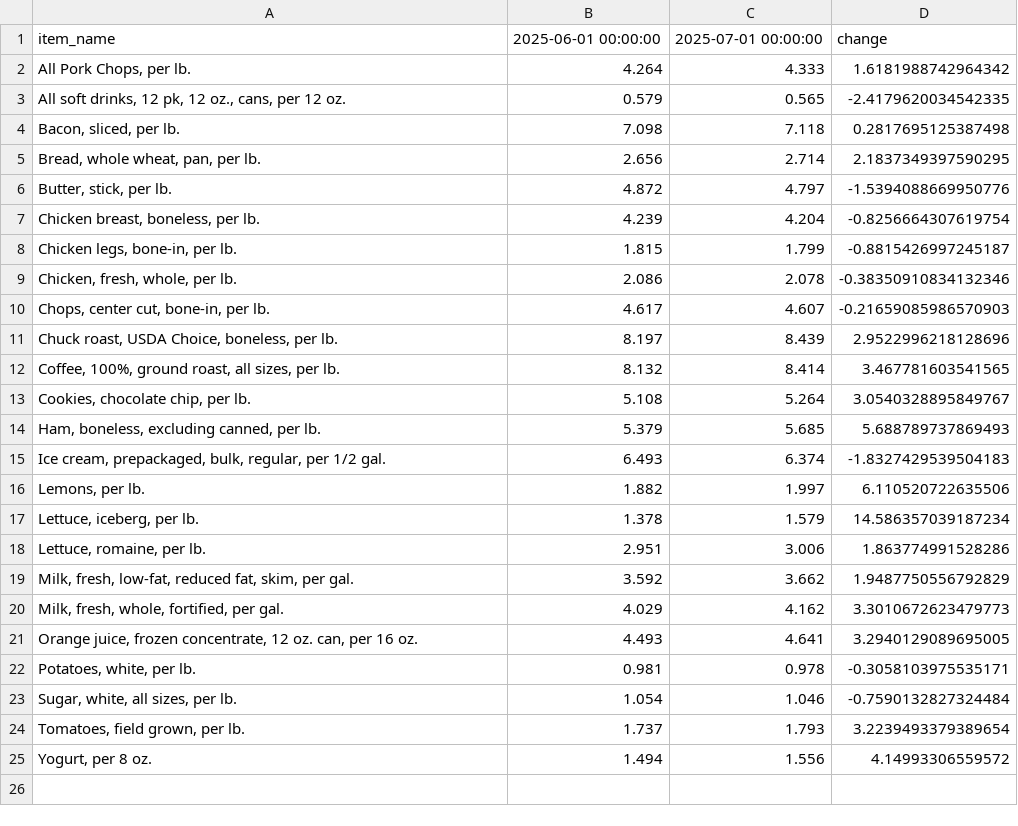
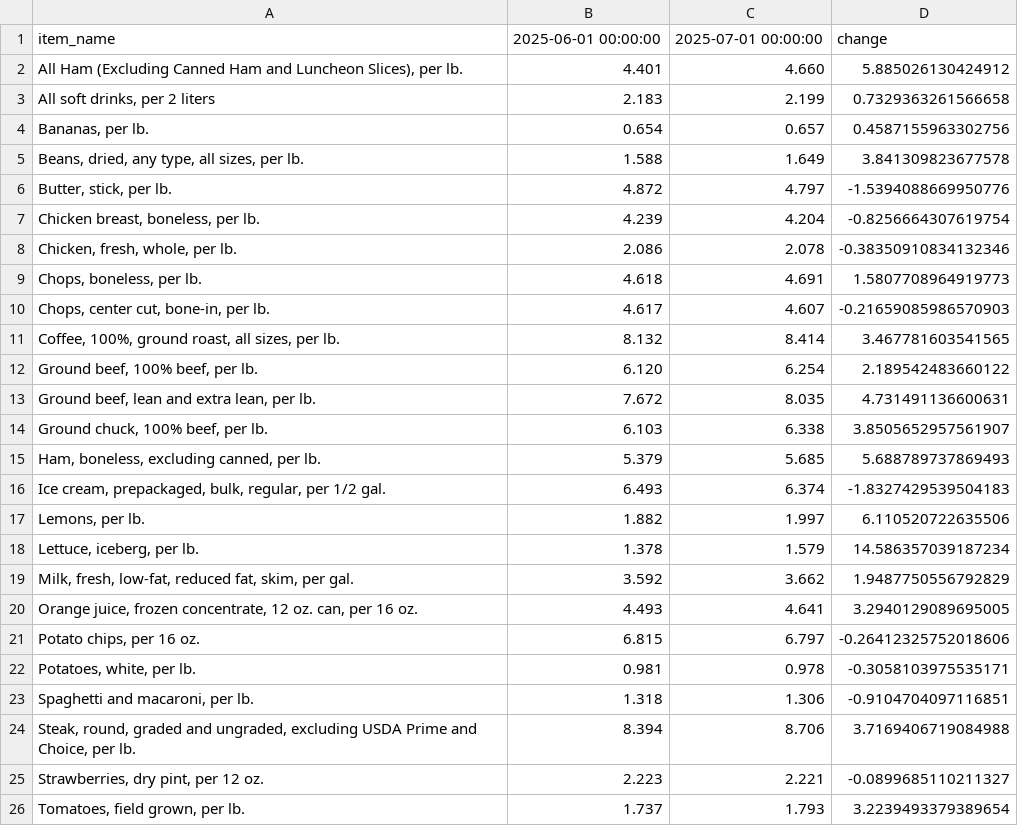
Before and after one commit to kv-hearst/cpi-api, a CSV file: data/bls_table.csv, drawn as a sheet.

```diff
--- a/data/bls_table.csv
+++ b/data/bls_table.csv
@@ -1,14 +1,15 @@
 item_name,2025-06-01 00:00:00,2025-07-01 00:00:00,change
-"All Pork Chops, per lb.",4.264,4.333,1.6181988742964342
-"All soft drinks, 12 pk, 12 oz., cans, per 12 oz.",0.579,0.565,-2.4179620034542335
-"Bacon, sliced, per lb.",7.098,7.118,0.2817695125387498
-"Bread, whole wheat, pan, per lb.",2.656,2.714,2.1837349397590295
+"All Ham (Excluding Canned Ham and Luncheon Slices), per lb.",4.401,4.660,5.885026130424912
+"All soft drinks, per 2 liters",2.183,2.199,0.7329363261566658
+"Bananas, per lb.",0.654,0.657,0.4587155963302756
+"Beans, dried, any type, all sizes, per lb.",1.588,1.649,3.841309823677578
 "Butter, stick, per lb.",4.872,4.797,-1.5394088669950776
 "Chicken breast, boneless, per lb.",4.239,4.204,-0.8256664307619754
-"Chicken legs, bone-in, per lb.",1.815,1.799,-0.8815426997245187
 "Chicken, fresh, whole, per lb.",2.086,2.078,-0.38350910834132346
+"Chops, boneless, per lb.",4.618,4.691,1.5807708964919773
 "Chops, center cut, bone-in, per lb.",4.617,4.607,-0.21659085986570903
-"Chuck roast, USDA Choice, boneless, per lb.",8.197,8.439,2.9522996218128696
 "Coffee, 100%, ground roast, all sizes, per lb.",8.132,8.414,3.467781603541565
-"Cookies, chocolate chip, per lb.",5.108,5.264,3.0540328895849767
+"Ground beef, 100% beef, per lb.",6.120,6.254,2.189542483660122
+"Ground beef, lean and extra lean, per lb.",7.672,8.035,4.731491136600631
+"Ground chuck, 100% beef, per lb.",6.103,6.338,3.8505652957561907
 "Ham, boneless, excluding canned, per lb.",5.379,5.685,5.688789737869493
@@ -17,9 +18,9 @@ item_name,2025-06-01 00:00:00,2025-07-01 00:00:00,change
 "Lettuce, iceberg, per lb.",1.378,1.579,14.586357039187234
-"Lettuce, romaine, per lb.",2.951,3.006,1.863774991528286
 "Milk, fresh, low-fat, reduced fat, skim, per gal.",3.592,3.662,1.9487750556792829
-"Milk, fresh, whole, fortified, per gal.",4.029,4.162,3.3010672623479773
 "Orange juice, frozen concentrate, 12 oz. can, per 16 oz.",4.493,4.641,3.2940129089695005
+"Potato chips, per 16 oz.",6.815,6.797,-0.26412325752018606
 "Potatoes, white, per lb.",0.981,0.978,-0.3058103975535171
-"Sugar, white, all sizes, per lb.",1.054,1.046,-0.7590132827324484
+"Spaghetti and macaroni, per lb.",1.318,1.306,-0.9104704097116851
+"Steak, round, graded and ungraded, excluding USDA Prime and Choice, per lb.",8.394,8.706,3.7169406719084988
+"Strawberries, dry pint, per 12 oz.",2.223,2.221,-0.0899685110211327
 "Tomatoes, field grown, per lb.",1.737,1.793,3.2239493379389654
-"Yogurt, per 8 oz.",1.494,1.556,4.14993306559572
```
Also changed, not shown: data/bls_chart.csv, data/bls_data.csv.
